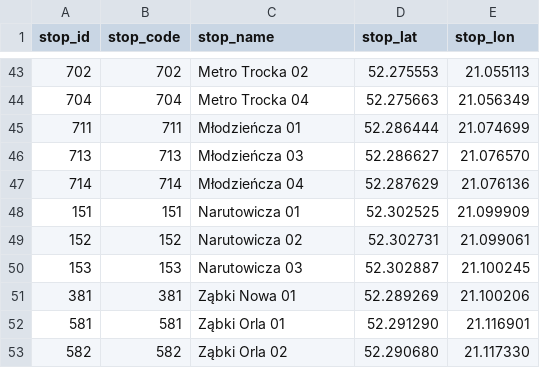
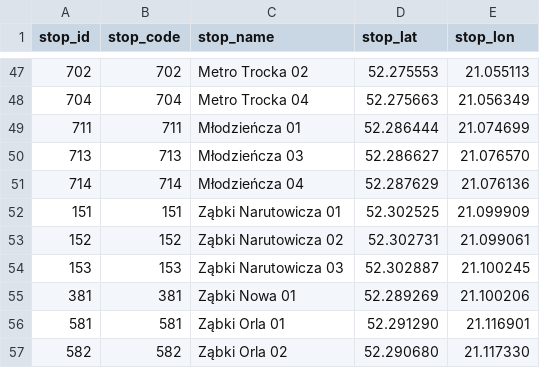
Before and after one commit to kasmar00/gtfs-warsaw-custom, a CSV file: feeds/zabki/stops.csv, drawn as a sheet; only a part is shown, gaps mark what is left out; the diff covers the shown part only.

Commit message:
[Zabki] update Z2M and Z4M

```diff
--- a/feeds/zabki/stops.csv
+++ b/feeds/zabki/stops.csv
@@ -47,5 +51,5 @@ stop_id,stop_code,stop_name,stop_lat,stop_lon
 714,714,Młodzieńcza 04,52.287629,21.076136
-151,151,Narutowicza 01,52.302525,21.099909
-152,152,Narutowicza 02,52.302731,21.099061
-153,153,Narutowicza 03,52.302887,21.100245
+151,151,Ząbki Narutowicza 01,52.302525,21.099909
+152,152,Ząbki Narutowicza 02,52.302731,21.099061
+153,153,Ząbki Narutowicza 03,52.302887,21.100245
 381,381,Ząbki Nowa 01,52.289269,21.100206
```
Also changed, not shown: 9 added rows elsewhere in this file, 5 other files.
